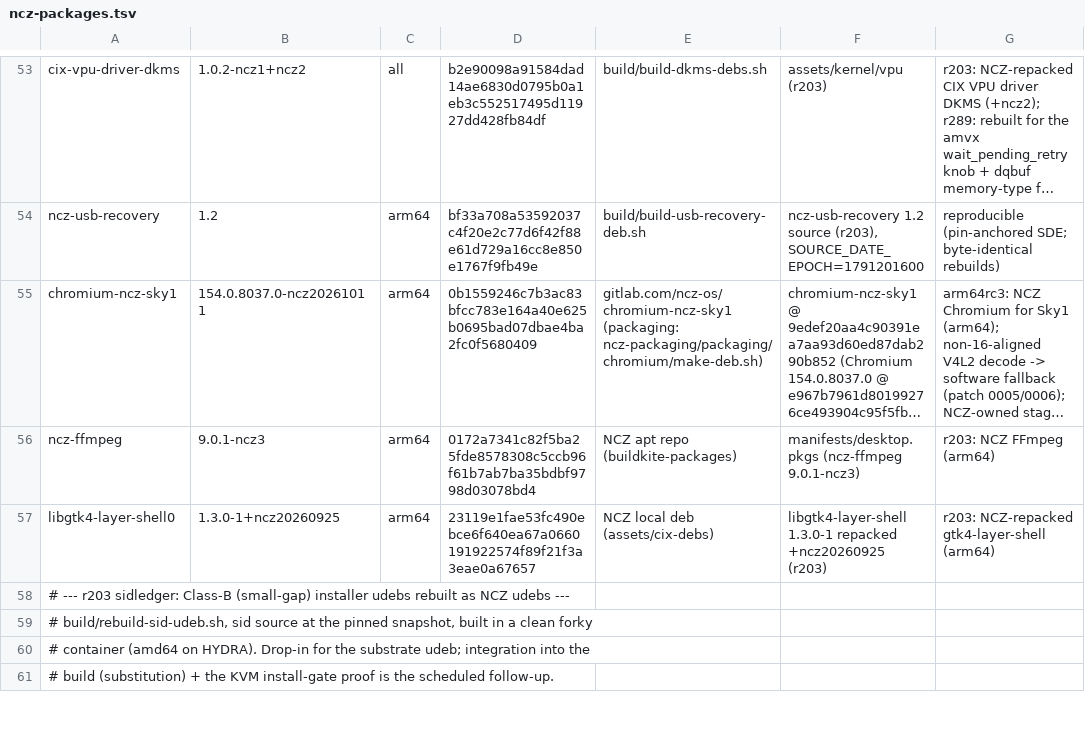
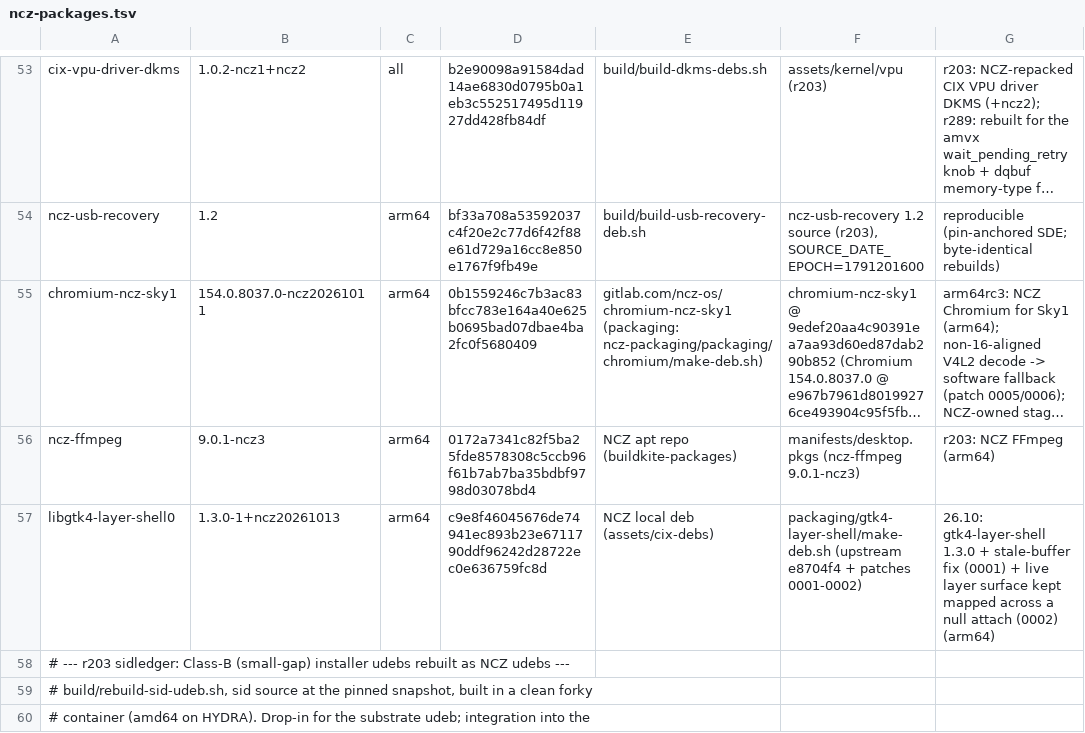
Before and after one commit to ncz-os/cix-installer, a TSV file: manifests/ncz-packages.tsv, drawn as a sheet; only a part is shown, gaps mark what is left out; the shorter side is filled out with more unchanged rows; long unchanged cells end in …; the diff names each change by its address in the sheet, - before the commit and + after, or states it on an @@ line.

Commit message:
pins: libgtk4-layer-shell0 1.3.0-1+ncz20261013 (arm64) in the cix-debs archive

```diff
--- a/manifests/ncz-packages.tsv
+++ b/manifests/ncz-packages.tsv
-B57: 1.3.0-1+ncz20260925
+B57: 1.3.0-1+ncz20261013
-D57: 23119e1fae53fc490ebce6f640ea67a0660191922574f89f21f3a3eae0a67657
+D57: c9e8f46045676de74941ec893b23e6711790ddf96242d28722ec0e636759fc8d
-F57: libgtk4-layer-shell 1.3.0-1 repacked +ncz20260925 (r203)
+F57: packaging/gtk4-layer-shell/make-deb.sh (upstream e8704f4 + patches 0001-0002)
-G57: r203: NCZ-repacked gtk4-layer-shell (arm64)
+G57: 26.10: gtk4-layer-shell 1.3.0 + stale-buffer fix (0001) + live layer surface kept mapped across a null attach (0002) (arm64)
```
Also changed, not shown: manifests/build-inputs.tsv.
